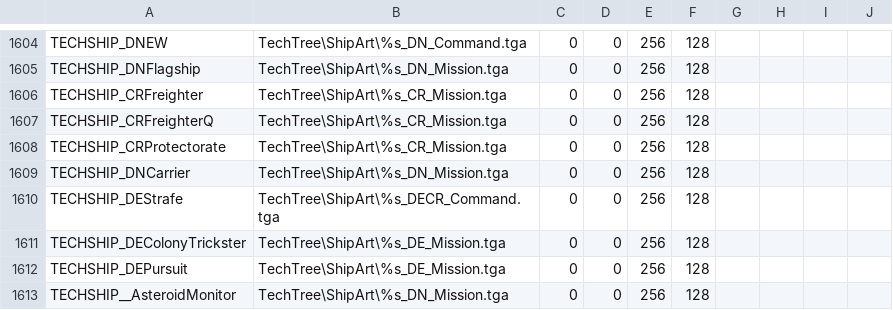
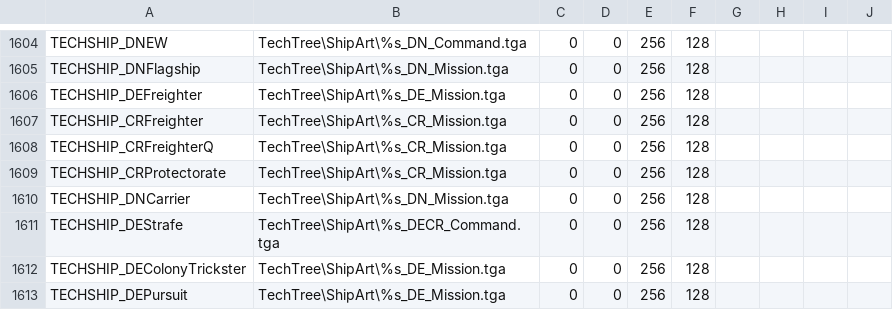
Before and after one commit to matthewhively/sots_mod, a CSV file: GUI/SpriteTable.csv, drawn as a sheet; only a part is shown, gaps mark what is left out; the shorter side is filled out with more unchanged rows; the diff names each change by its address in the sheet, - before the commit and + after, or states it on an @@ line.

Commit message:
Added ship section for Freighters to FTL Econ

```diff
--- a/GUI/SpriteTable.csv
+++ b/GUI/SpriteTable.csv
+row 1606: TECHSHIP_DEFreighter | TechTree\ShipArt\%s_DE_Mission.tga | 0 | 0 | 256 | 128
```
Also changed, not shown: 1 other file.
